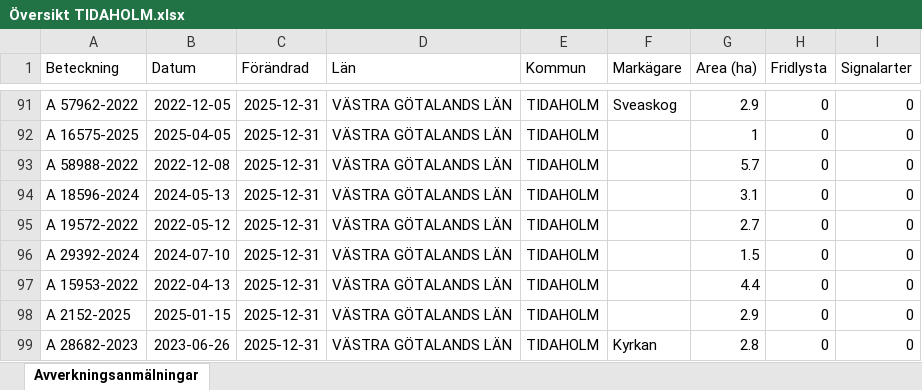
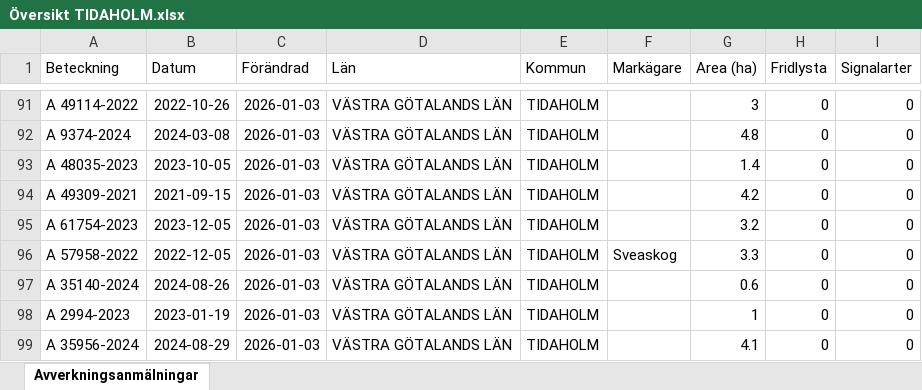
Before and after one commit to klasma/Logging_1498, an Excel workbook: Översikt TIDAHOLM.xlsx, sheet Avverkningsanmälningar, drawn as a sheet; only a part is shown, gaps mark what is left out; values as stored, in another font and other column widths than the file's, no borders; the diff covers the shown part only; the diff names each change by its address in the sheet, - before the commit and + after, or states it on an @@ line.

```diff
--- a/Översikt TIDAHOLM.xlsx (sheet Avverkningsanmälningar)
+++ b/Översikt TIDAHOLM.xlsx (sheet Avverkningsanmälningar)
-A91 (Beteckning): A 57962-2022
+A91 (Beteckning): A 49114-2022
-B91 (Datum): 2022-12-05
+B91 (Datum): 2022-10-26
-C91:C99 (Förändrad): 2025-12-31
+C91:C99 (Förändrad): 2026-01-03
-F91 (Markägare): Sveaskog
+F91 (Markägare): (empty)
-G91 (Area (ha)): 2.9
+G91 (Area (ha)): 3
-A92 (Beteckning): A 16575-2025
+A92 (Beteckning): A 9374-2024
-B92 (Datum): 2025-04-05
+B92 (Datum): 2024-03-08
-G92 (Area (ha)): 1
+G92 (Area (ha)): 4.8
-A93 (Beteckning): A 58988-2022
+A93 (Beteckning): A 48035-2023
-B93 (Datum): 2022-12-08
+B93 (Datum): 2023-10-05
-G93 (Area (ha)): 5.7
+G93 (Area (ha)): 1.4
-A94 (Beteckning): A 18596-2024
+A94 (Beteckning): A 49309-2021
-B94 (Datum): 2024-05-13
+B94 (Datum): 2021-09-15
-G94 (Area (ha)): 3.1
+G94 (Area (ha)): 4.2
-A95 (Beteckning): A 19572-2022
+A95 (Beteckning): A 61754-2023
-B95 (Datum): 2022-05-12
+B95 (Datum): 2023-12-05
-G95 (Area (ha)): 2.7
+G95 (Area (ha)): 3.2
-A96 (Beteckning): A 29392-2024
+A96 (Beteckning): A 57958-2022
-B96 (Datum): 2024-07-10
+B96 (Datum): 2022-12-05
-F96 (Markägare): (empty)
+F96 (Markägare): Sveaskog
-G96 (Area (ha)): 1.5
+G96 (Area (ha)): 3.3
-A97 (Beteckning): A 15953-2022
+A97 (Beteckning): A 35140-2024
-B97 (Datum): 2022-04-13
+B97 (Datum): 2024-08-26
-G97 (Area (ha)): 4.4
+G97 (Area (ha)): 0.6
-A98 (Beteckning): A 2152-2025
+A98 (Beteckning): A 2994-2023
-B98 (Datum): 2025-01-15
+B98 (Datum): 2023-01-19
-G98 (Area (ha)): 2.9
+G98 (Area (ha)): 1
-A99 (Beteckning): A 28682-2023
+A99 (Beteckning): A 35956-2024
-B99 (Datum): 2023-06-26
+B99 (Datum): 2024-08-29
-F99 (Markägare): Kyrkan
+F99 (Markägare): (empty)
-G99 (Area (ha)): 2.8
+G99 (Area (ha)): 4.1
```
Also changed, not shown: 1609 edited cells elsewhere in this sheet, artfynd/A 12353-2022 artfynd.xlsx, artfynd/A 2389-2024 artfynd.xlsx, 56 other files.
